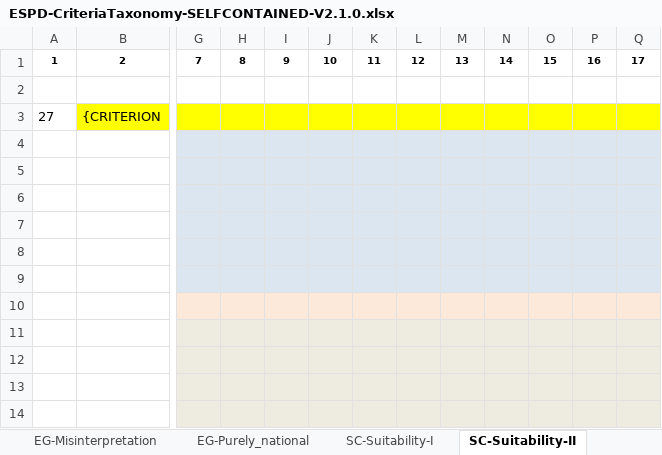
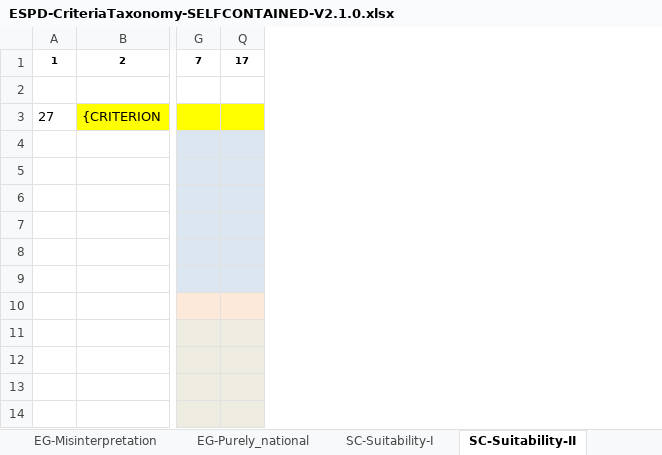
Before and after one commit to OP-TED/ESPD-EDM, an Excel workbook: docs/src/main/asciidoc/dist/cl/xlsx/ESPD-CriteriaTaxonomy-SELFCONTAINED-V2.1.0.xlsx, sheet SC-Suitability-II, drawn as a sheet; only a part is shown, gaps mark what is left out; values as stored, in another font and other column widths than the file's, no borders; the diff names each change by its address in the sheet, - before the commit and + after, or states it on an @@ line.

```diff
--- a/docs/src/main/asciidoc/dist/cl/xlsx/ESPD-CriteriaTaxonomy-SELFCONTAINED-V2.1.0.xlsx (sheet SC-Suitability-II)
+++ b/docs/src/main/asciidoc/dist/cl/xlsx/ESPD-CriteriaTaxonomy-SELFCONTAINED-V2.1.0.xlsx (sheet SC-Suitability-II)
@@ column H hidden, row 1: 8 @@
@@ column I hidden, row 1: 9 @@
@@ column J hidden, row 1: 10 @@
@@ column K hidden, row 1: 11 @@
@@ column L hidden, row 1: 12 @@
@@ column M hidden, row 1: 13 @@
@@ column N hidden, row 1: 14 @@
@@ column O hidden, row 1: 15 @@
@@ column P hidden, row 1: 16 @@
```
Also changed, not shown: sheet SC-Professional_risk_insurance, sheet SC_Abilities_3 (Education), sheet SC-Samples_certificates, sheet OTHER-EO-RELIED_ON-ENTITIES, sheet OTHER-EO-PQS, sheet SC_Abilities_2 (Facilities,...), 2 more sheets, charts or pictures.
